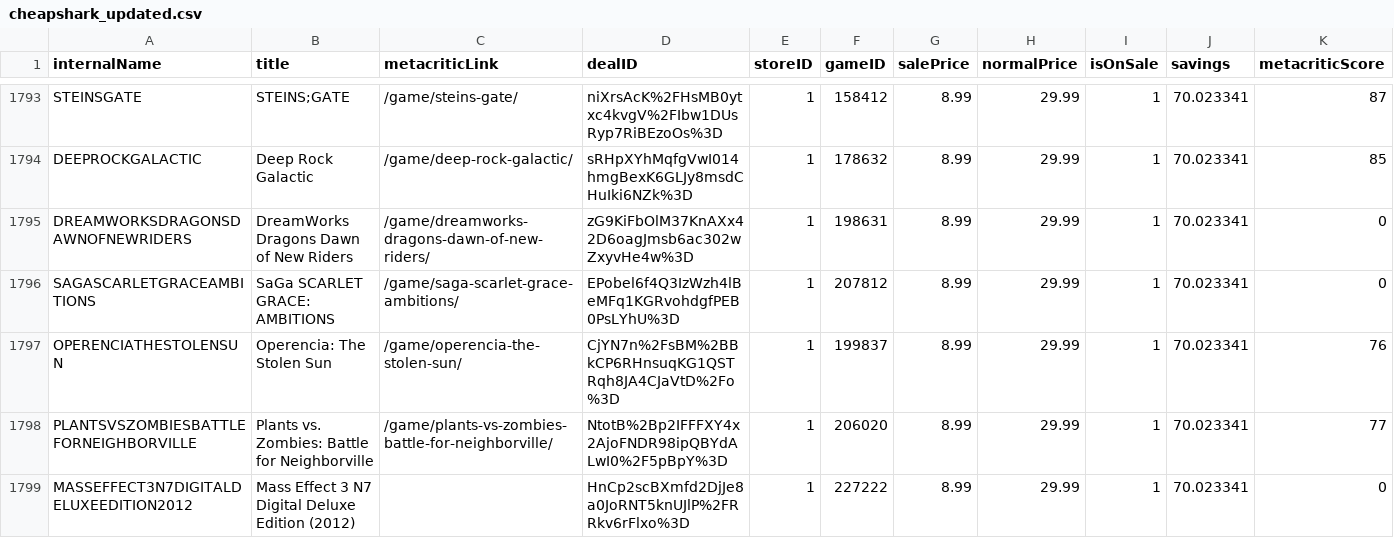
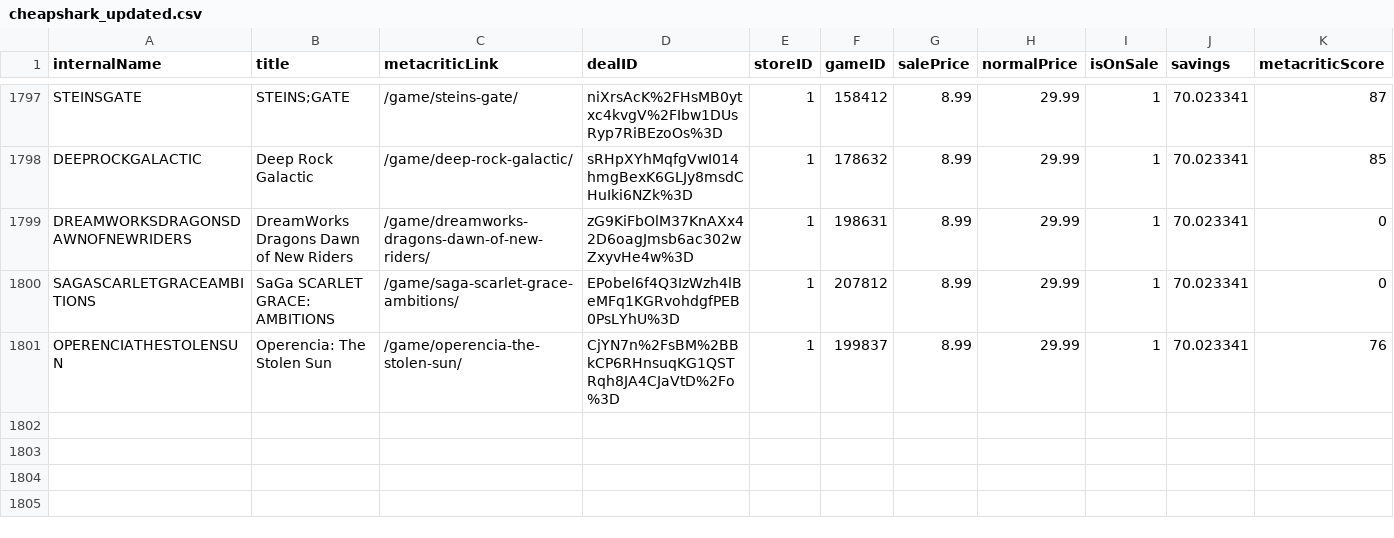
Before and after one commit to haiyib/foundations-final-project, a CSV file: cheapshark_updated.csv, drawn as a sheet; only a part is shown, gaps mark what is left out; removed rows and columns are numbered as before the commit, all else as after; rows hold the shown columns only; the diff covers the shown part only; the diff names each change by its address in the sheet, - before the commit and + after, or states it on an @@ line.

```diff
--- a/cheapshark_updated.csv
+++ b/cheapshark_updated.csv
-row 1798: PLANTSVSZOMBIESBATTLEFORNEIGHBORVILLE | Plants vs. Zombies: Battle for Neighborville | /game/plants-vs-zombies-battle-for-neighborville/ | NtotB%2Bp2IFFFXY4x2AjoFNDR98ipQBYdALwI0%2F5pBpY%3D | 1 | 206020 | 8.99 | 29.99 | 1 | 70.023341 | 77
-row 1799: MASSEFFECT3N7DIGITALDELUXEEDITION2012 | Mass Effect 3 N7 Digital Deluxe Edition (2012) |  | HnCp2scBXmfd2DjJe8a0JoRNT5knUJlP%2FRRkv6rFlxo%3D | 1 | 227222 | 8.99 | 29.99 | 1 | 70.023341 | 0
```
Also changed, not shown: 4 added rows, 2 removed rows and 7 edited cells elsewhere in this file, steam_deals_top20_rangeplot.csv, 1 other file.
